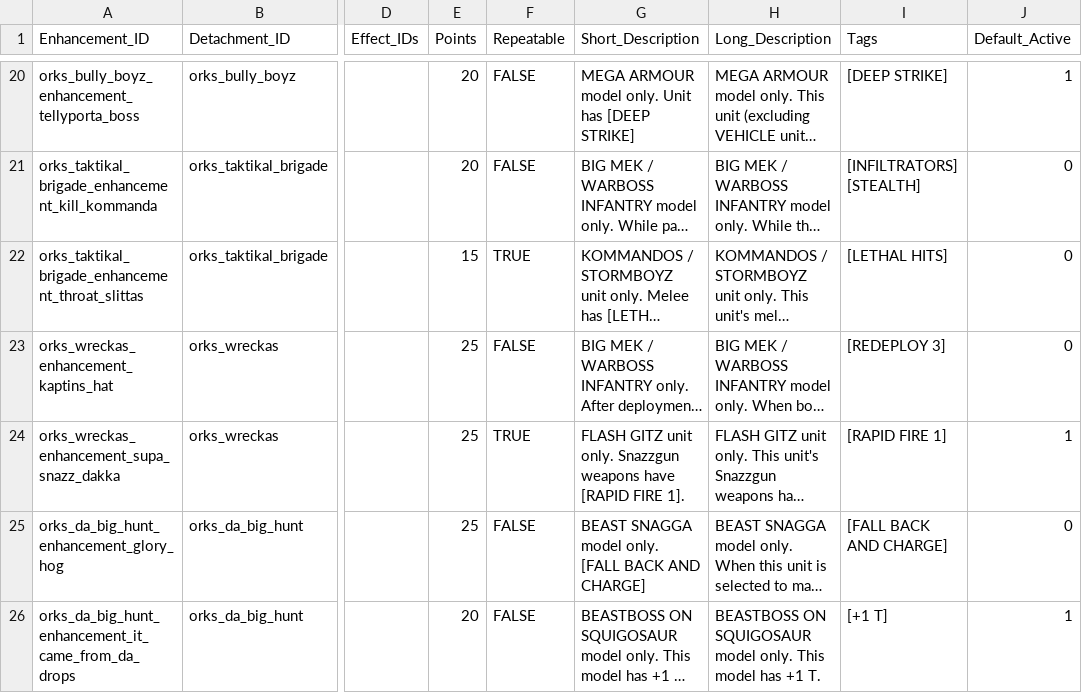
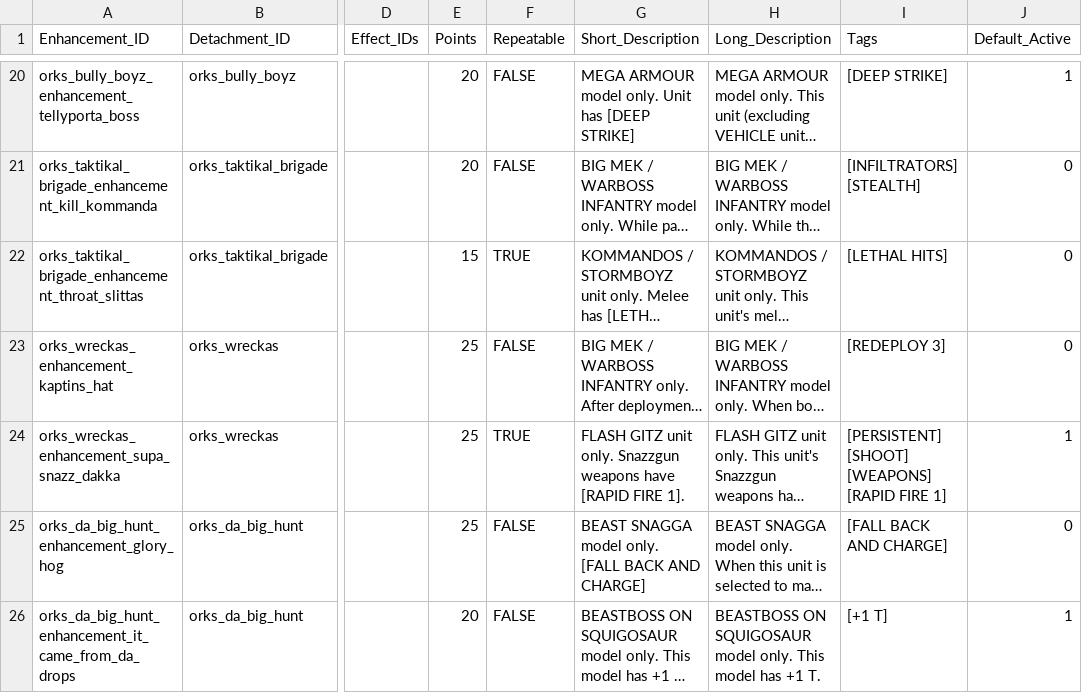
Before and after one commit to rxguzma/wh40k-11th, a CSV file: data/orks/Enhancements.csv, drawn as a sheet; only a part is shown, gaps mark what is left out; long unchanged cells end in …; the diff names each change by its address in the sheet, - before the commit and + after, or states it on an @@ line.

Commit message:
Make Supa-Snazz Dakka a persistent ranged weapon enhancement

```diff
--- a/data/orks/Enhancements.csv
+++ b/data/orks/Enhancements.csv
-I24 (Tags): [RAPID FIRE 1]
+I24 (Tags): [PERSISTENT] [SHOOT] [WEAPONS] [RAPID FIRE 1]
```
